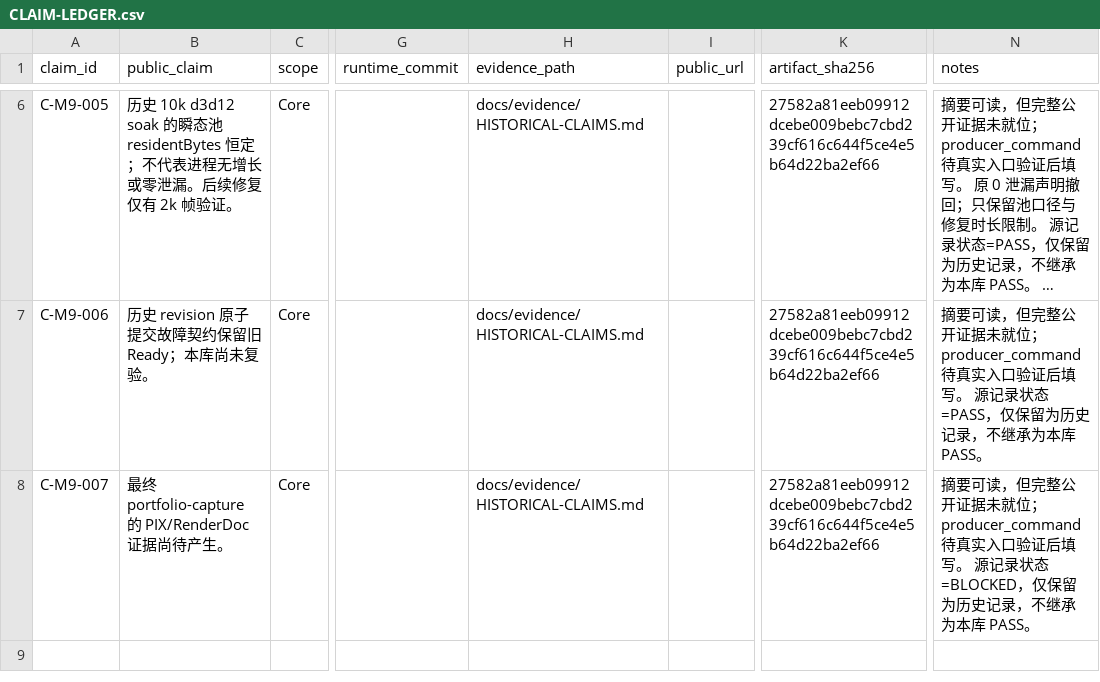
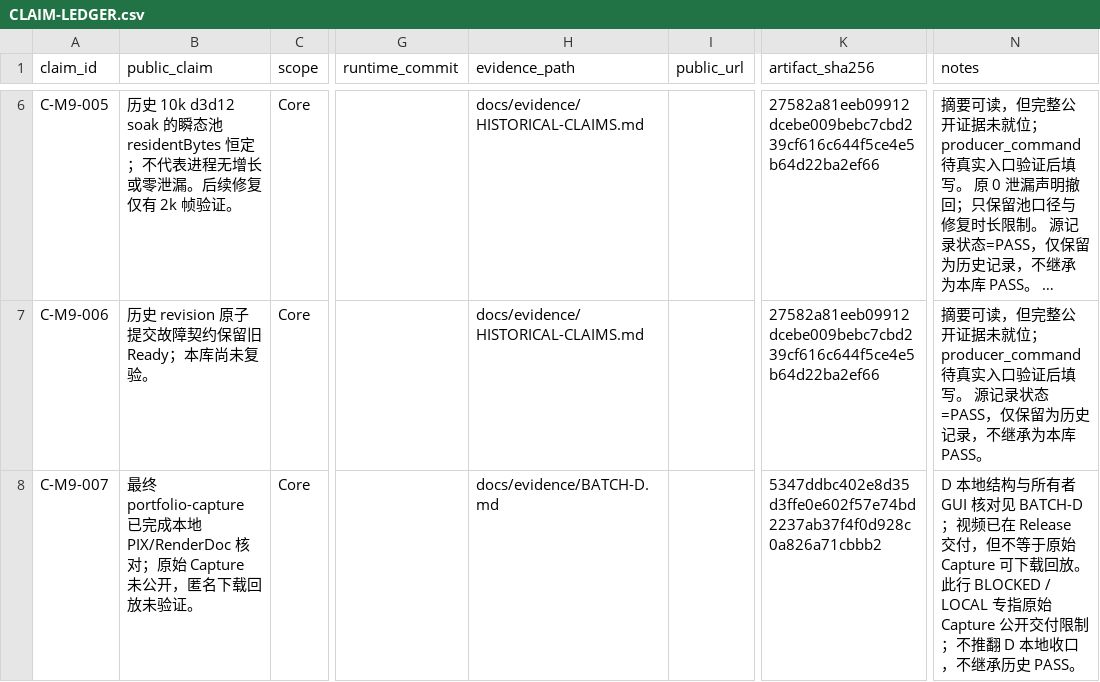
Before and after one commit to xiaoran6657/LumaBough, a CSV file: docs/evidence/CLAIM-LEDGER.csv, drawn as a sheet; only a part is shown, gaps mark what is left out; long unchanged cells end in …; the diff names each change by its address in the sheet, - before the commit and + after, or states it on an @@ line.

Commit message:
docs: reconcile published portfolio evidence and add FAQ

```diff
--- a/docs/evidence/CLAIM-LEDGER.csv
+++ b/docs/evidence/CLAIM-LEDGER.csv
-B8 (public_claim): …portfolio-capture 的 PIX/RenderDoc 证据尚待产生。
+B8 (public_claim): …portfolio-capture 已完成本地 PIX/RenderDoc 核对；原始 Capture 未公开，匿名下载回放未验证。
-H8 (evidence_path): docs/evidence/HISTORICAL-CLAIMS.md
+H8 (evidence_path): docs/evidence/BATCH-D.md
-K8 (artifact_sha256): 27582a81eeb09912dcebe009bebc7cbd239cf616c644f5ce4e5b64d22ba2ef66
+K8 (artifact_sha256): 5347ddbc402e8d35d3ffe0e602f57e74bd2237ab37f4f0d928c0a826a71cbbb2
-N8 (notes): 摘要可读，但完整公开证据未就位；producer_command 待真实入口验证后填写。 源记录状态=BLOCKED，仅保留为历史记录，不继承为本库 PASS。
+N8 (notes): D 本地结构与所有者 GUI 核对见 BATCH-D；视频已在 Release 交付，但不等于原始 Capture 可下载回放。此行 BLOCKED / LOCAL 专指原始 Capture 公开交付限制；不推翻 D 本地收口，不继承历史 PASS。
```
Also changed, not shown: 19 other files.
